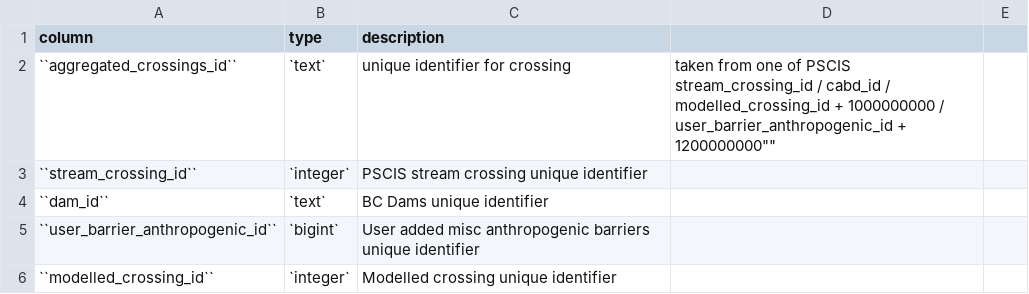
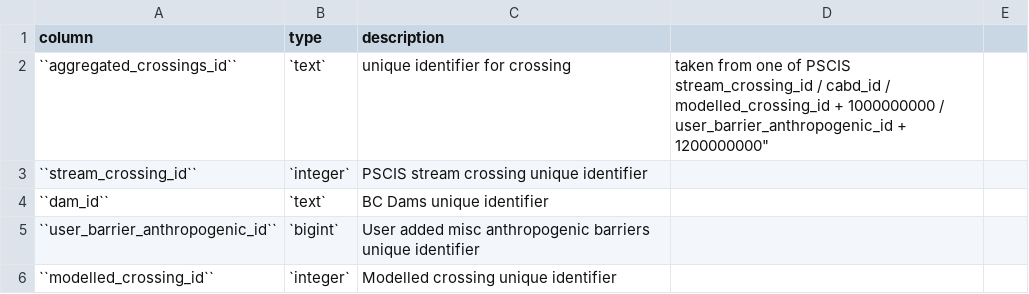
Before and after one commit to smnorris/bcfishpass, a CSV file: docs/tables/crossings_vw.csv, drawn as a sheet; only a part is shown.

Commit message:
reomve double quote

```diff
--- a/docs/tables/crossings_vw.csv
+++ b/docs/tables/crossings_vw.csv
@@ -1,3 +1,3 @@
 column,type,description
-``aggregated_crossings_id``,`text`,""unique identifier for crossing, taken from one of PSCIS stream_crossing_id / cabd_id / modelled_crossing_id + 1000000000 / user_barrier_anthropogenic_id + 1200000000""
+``aggregated_crossings_id``,`text`,""unique identifier for crossing, taken from one of PSCIS stream_crossing_id / cabd_id / modelled_crossing_id + 1000000000 / user_barrier_anthropogenic_id + 1200000000"
 ``stream_crossing_id``,`integer`,"PSCIS stream crossing unique identifier"
```
